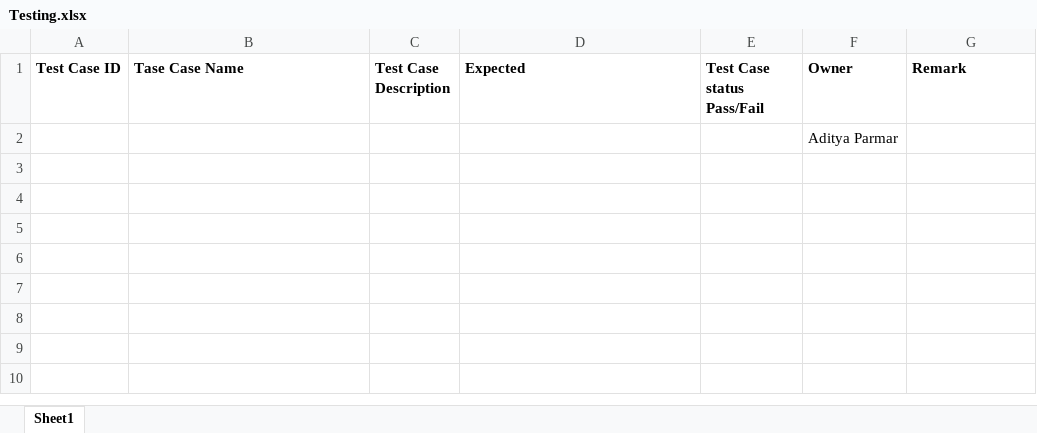
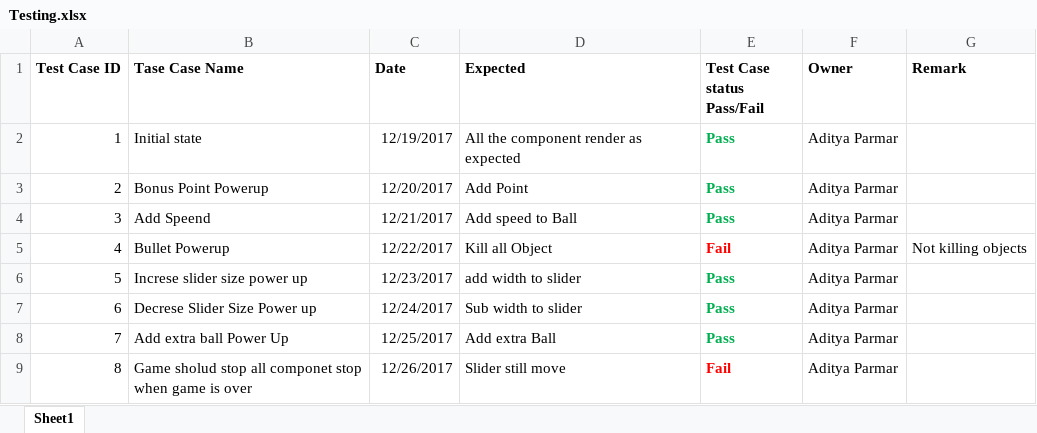
Before and after one commit to neilthaker07/cmpe202-irobot, an Excel workbook: Testing/Testing.xlsx, sheet Sheet1, drawn as a sheet; values as stored, in another font and other column widths than the file's, no borders; removed rows and columns are numbered as before the commit, all else as after; the diff names each change by its address in the sheet, - before the commit and + after, or states it on an @@ line.

Commit message:
Testing .. 2 test case Fail

```diff
--- a/Testing/Testing.xlsx (sheet Sheet1)
+++ b/Testing/Testing.xlsx (sheet Sheet1)
-C1: Test Case Description
+C1: Date
-row 2:  |  |  |  |  | Aditya Parmar
+row 2: 1 | Initial state | 12/19/2017 | All the component render as expected | Pass | Aditya Parmar
+row 3: 2 | Bonus Point Powerup | 12/20/2017 | Add Point | Pass | Aditya Parmar
+row 4: 3 | Add Speend | 12/21/2017 | Add speed to Ball | Pass | Aditya Parmar
+row 5: 4 | Bullet Powerup | 12/22/2017 | Kill all Object | Fail | Aditya Parmar | Not killing objects
+row 6: 5 | Increse slider size power up | 12/23/2017 | add width to slider | Pass | Aditya Parmar
+row 7: 6 | Decrese Slider Size Power up | 12/24/2017 | Sub width to slider | Pass | Aditya Parmar
+row 8: 7 | Add extra ball Power Up | 12/25/2017 | Add extra Ball | Pass | Aditya Parmar
+row 9: 8 | Game sholud stop all componet stop when game is over | 12/26/2017 | Slider still move | Fail | Aditya Parmar
```
